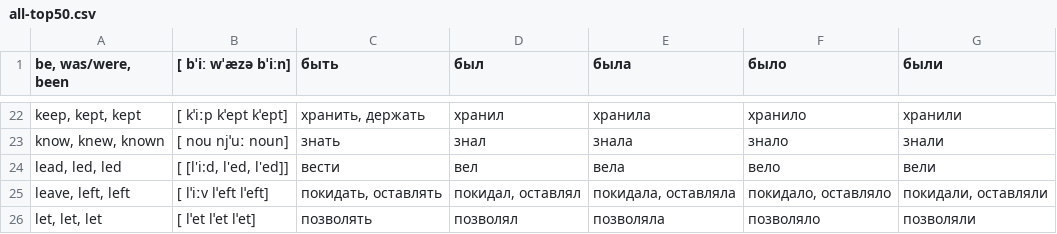
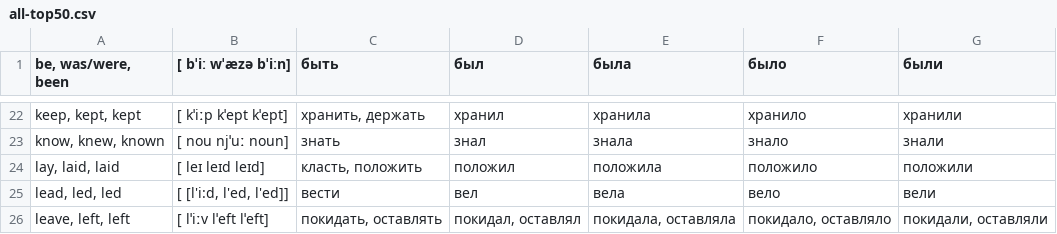
Before and after one commit to LiliaUst/trainIrregularVerbs, a CSV file: TrainIrregularVerbs/Data/all-top50.csv, drawn as a sheet; only a part is shown, gaps mark what is left out; the shorter side is filled out with more unchanged rows; the diff names each change by its address in the sheet, - before the commit and + after, or states it on an @@ line.

```diff
--- a/TrainIrregularVerbs/Data/all-top50.csv
+++ b/TrainIrregularVerbs/Data/all-top50.csv
+row 24: lay, laid, laid | [ leɪ leɪd leɪd] | класть, положить | положил | положила | положило | положили
```
Also changed, not shown: TrainIrregularVerbs/Data/top50.csv, 21 other files.
